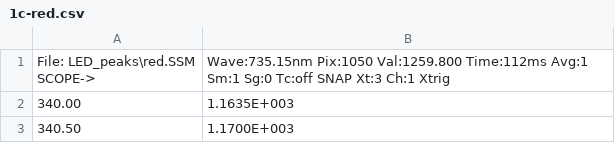
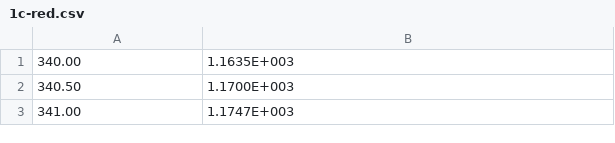
Before and after one commit to jblipper/339-lab3, a CSV file: ledSpectralData/1c-red.csv, drawn as a sheet; only a part is shown; the shorter side is filled out with more unchanged rows; ↵ is a line break in a cell; the diff names each change by its address in the sheet, - before the commit and + after, or states it on an @@ line.

Commit message:
removed header

```diff
--- a/ledSpectralData/1c-red.csv
+++ b/ledSpectralData/1c-red.csv
-row 1: File: LED_peaks\red.SSM ↵ SCOPE-> | Wave:735.15nm Pix:1050 Val:1259.800 Time:112ms Avg:1 Sm:1 Sg:0 Tc:off SNAP Xt:3 Ch:1 Xtrig
```
